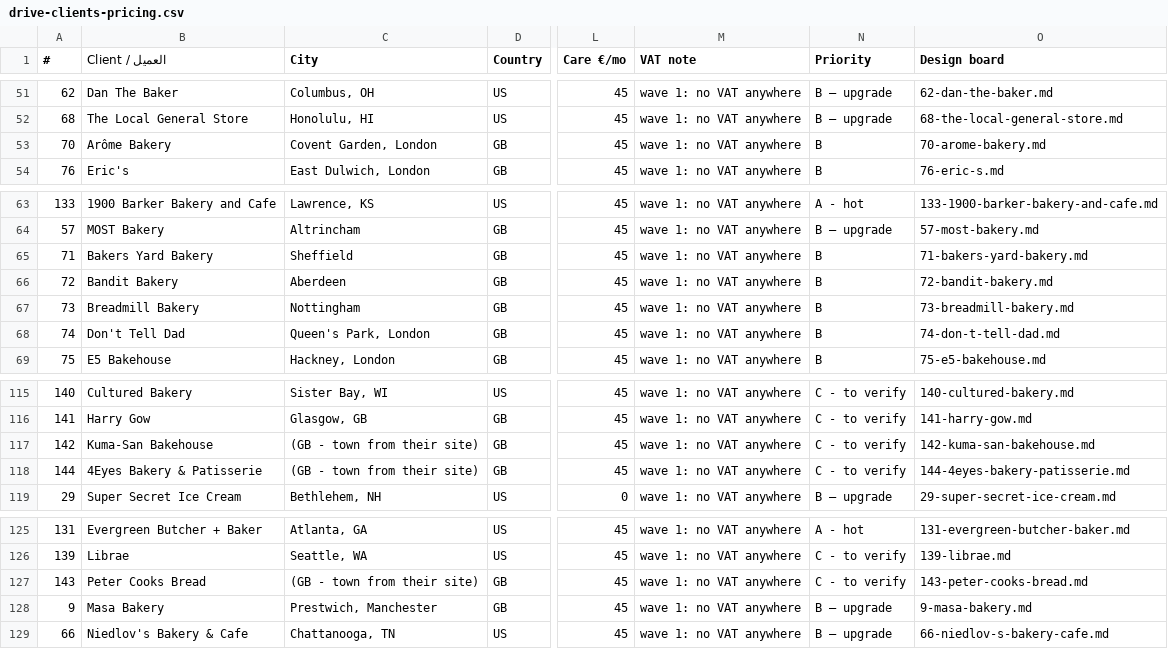
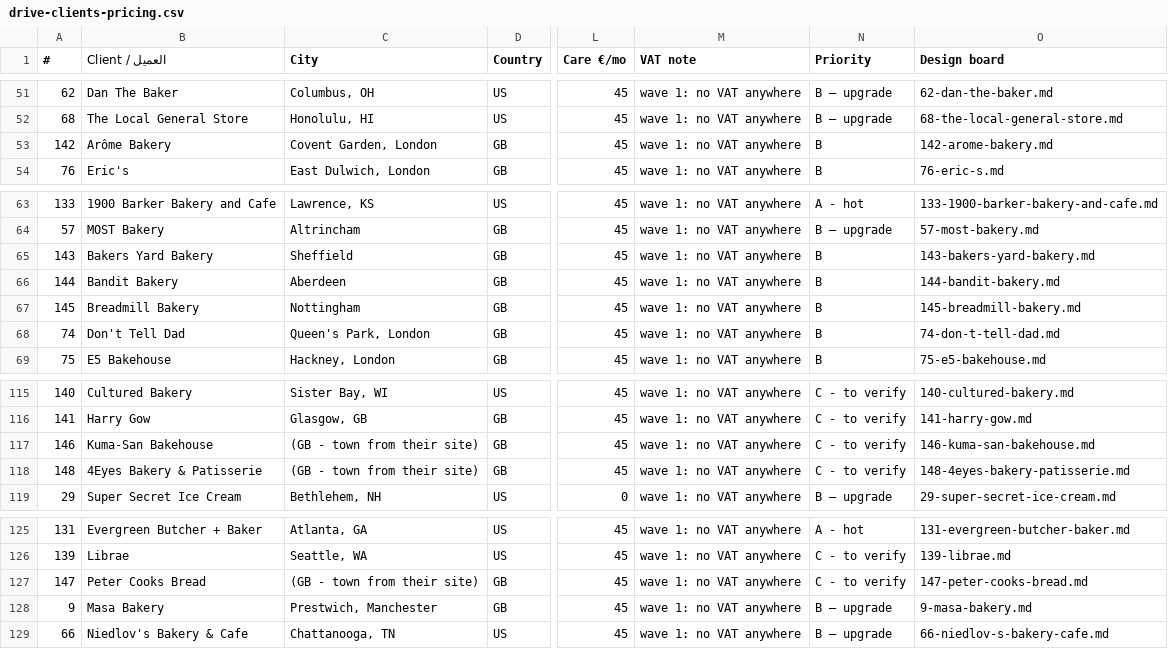
Before and after one commit to abdoo606/BLAblalba, a CSV file: sales/drive-clients-pricing.csv, drawn as a sheet; only a part is shown, gaps mark what is left out; the diff names each change by its address in the sheet, - before the commit and + after, or states it on an @@ line.

Commit message:
Fix duplicate row ids inherited from the doubling batches (70-73 collided; Arome/Bakers Yard/Bandit/Breadmill moved to 142-145, Kuma-San/Peter Cooks/4Eyes to 146-148) and purge 40 stale board files
- prospects + log now 141 unique ids, row-aligned 141/141 by business
- make-dossiers: only rows the LOG moved out of to-verify get a section-1 block -> 42 worked / 99 waiting, matching progress.mjs
- boards zip back to 283 entries (141 md + 141 html + INDEX)

Co-authored-by: arena-agent <297053741+arena-agent@users.noreply.github.com>

```diff
--- a/sales/drive-clients-pricing.csv
+++ b/sales/drive-clients-pricing.csv
-A53 (#): 70
+A53 (#): 142
-O53 (Design board): 70-arome-bakery.md
+O53 (Design board): 142-arome-bakery.md
-A65 (#): 71
+A65 (#): 143
-O65 (Design board): 71-bakers-yard-bakery.md
+O65 (Design board): 143-bakers-yard-bakery.md
-A66 (#): 72
+A66 (#): 144
-O66 (Design board): 72-bandit-bakery.md
+O66 (Design board): 144-bandit-bakery.md
-A67 (#): 73
+A67 (#): 145
-O67 (Design board): 73-breadmill-bakery.md
+O67 (Design board): 145-breadmill-bakery.md
-A117 (#): 142
+A117 (#): 146
-O117 (Design board): 142-kuma-san-bakehouse.md
+O117 (Design board): 146-kuma-san-bakehouse.md
-A118 (#): 144
+A118 (#): 148
-O118 (Design board): 144-4eyes-bakery-patisserie.md
+O118 (Design board): 148-4eyes-bakery-patisserie.md
-A127 (#): 143
+A127 (#): 147
-O127 (Design board): 143-peter-cooks-bread.md
+O127 (Design board): 147-peter-cooks-bread.md
```
Also changed, not shown: sales/OUTREACH-LOG.csv, sales/prospects-2026.csv, 29 other files.
